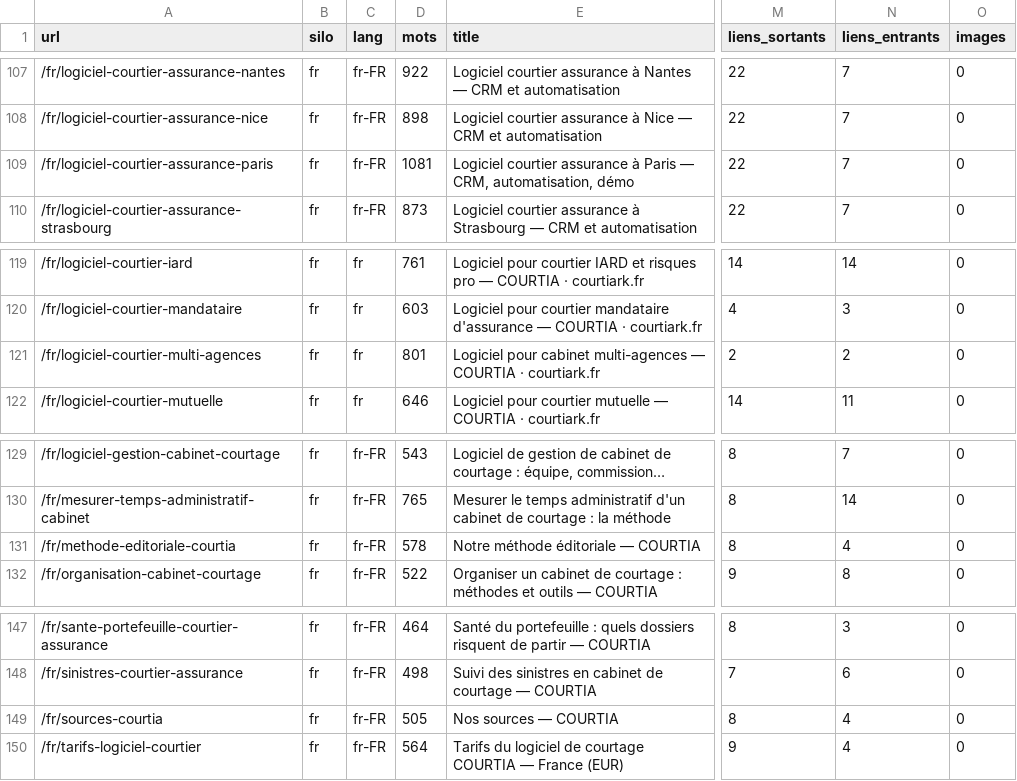
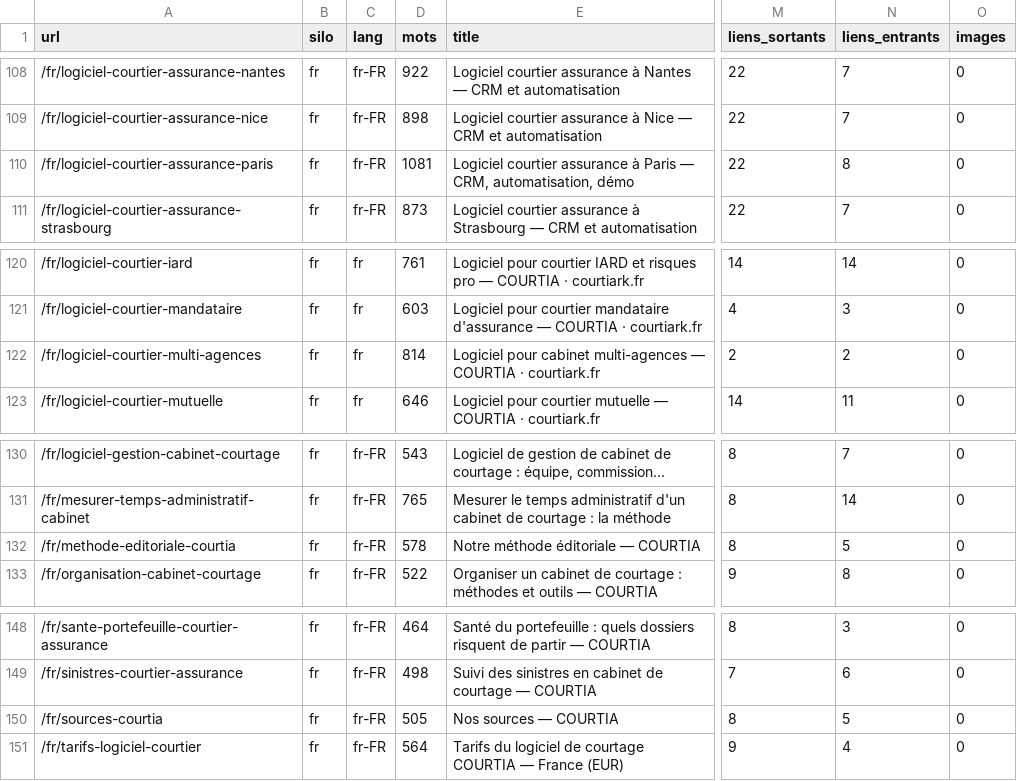
Before and after one commit to iamdalilrhasrhass-sys/COURTIA, a CSV file: docs/seo/QA_PAGES.csv, drawn as a sheet; only a part is shown, gaps mark what is left out; long unchanged cells end in …; addresses are those after the commit; the diff covers the shown part only; the diff names each change by its address in the sheet, - before the commit and + after, or states it on an @@ line.

```diff
--- a/docs/seo/QA_PAGES.csv
+++ b/docs/seo/QA_PAGES.csv
-N110 (liens_entrants): 7
+N110 (liens_entrants): 8
-D122 (mots): 801
+D122 (mots): 814
-N132 (liens_entrants): 4
+N132 (liens_entrants): 5
-N150 (liens_entrants): 4
+N150 (liens_entrants): 5
```
Also changed, not shown: 1 added row and 18 edited cells elsewhere in this file, docs/seo/QA_DUPLICATIONS.csv, 25 other files.
